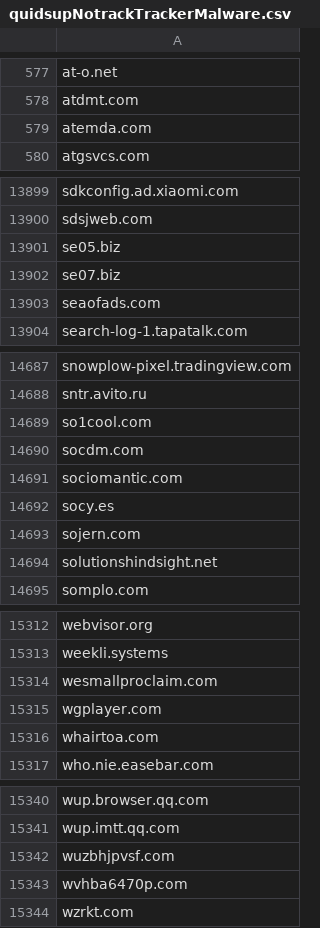
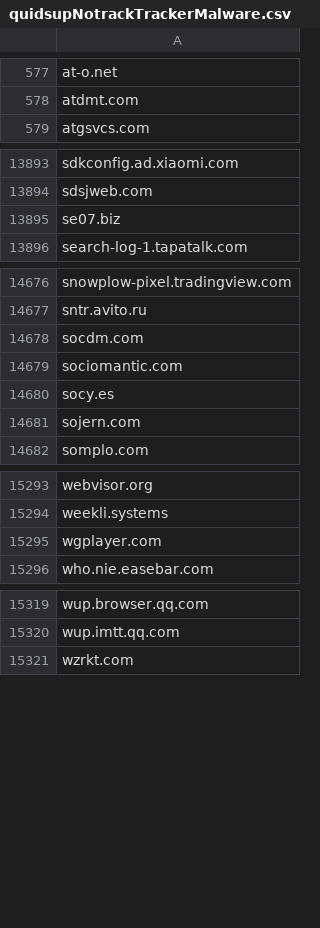
Before and after one commit to external-sources/hosts-sources, a CSV file: data/quidsupNotrackTrackerMalware.csv, drawn as a sheet; only a part is shown, gaps mark what is left out; the diff covers the shown part only.

```diff
--- a/data/quidsupNotrackTrackerMalware.csv
+++ b/data/quidsupNotrackTrackerMalware.csv
@@ -578,3 +578,2 @@ at-o.net
 atdmt.com
-atemda.com
 atgsvcs.com
@@ -13900,5 +13894,3 @@ sdkconfig.ad.xiaomi.com
 sdsjweb.com
-se05.biz
 se07.biz
-seaofads.com
 search-log-1.tapatalk.com
@@ -14688,3 +14677,2 @@ snowplow-pixel.tradingview.com
 sntr.avito.ru
-so1cool.com
 socdm.com
@@ -14693,3 +14681,2 @@ socy.es
 sojern.com
-solutionshindsight.net
 somplo.com
@@ -15313,5 +15294,3 @@ webvisor.org
 weekli.systems
-wesmallproclaim.com
 wgplayer.com
-whairtoa.com
 who.nie.easebar.com
@@ -15341,4 +15320,2 @@ wup.browser.qq.com
 wup.imtt.qq.com
-wuzbhjpvsf.com
-wvhba6470p.com
 wzrkt.com
```
Also changed, not shown: 14 removed rows elsewhere in this file, data/ShadowWhisperer_Cryptocurrency.csv, data/ShadowWhisperer_Malware.csv, 4 other files.
